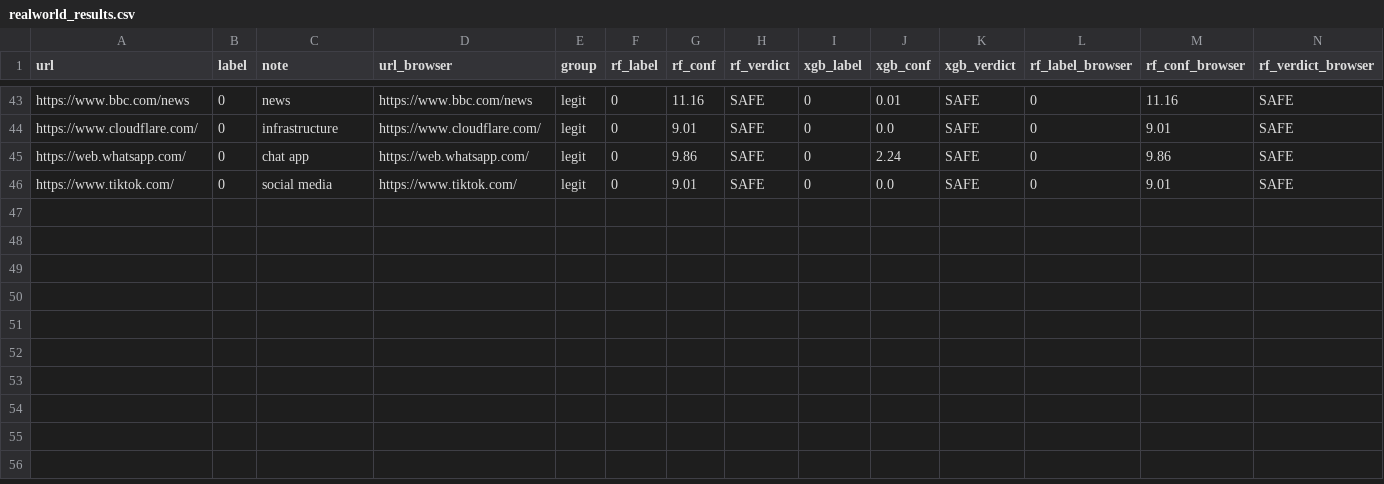
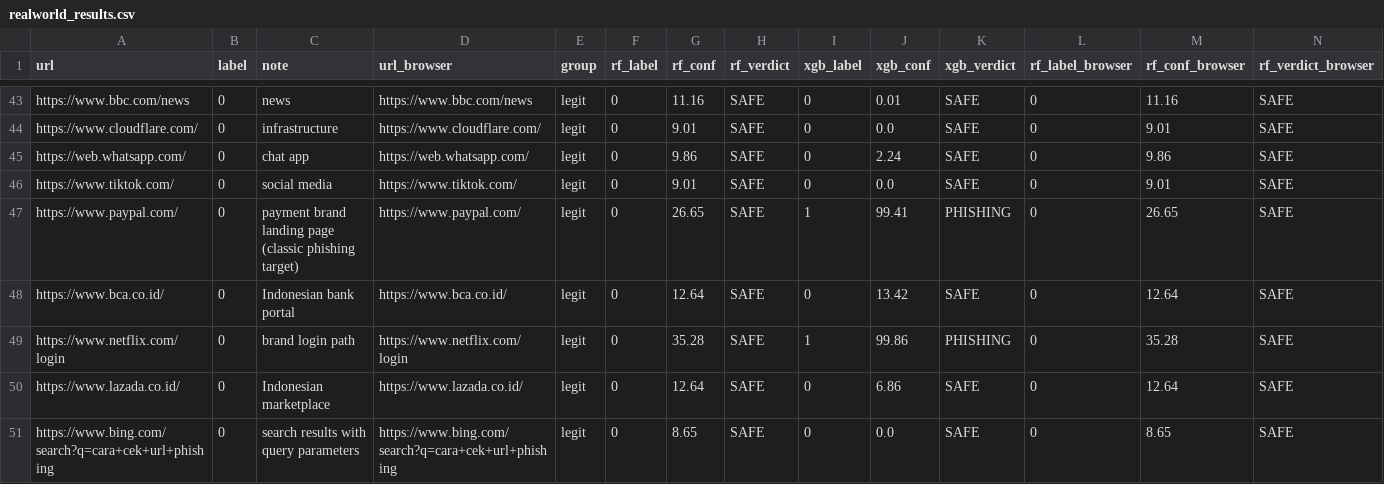
Before and after one commit to Azixe/Tugas-Akhir, a CSV file: realworld_test/realworld_results.csv, drawn as a sheet; only a part is shown, gaps mark what is left out; rows hold the shown columns only; the diff names each change by its address in the sheet, - before the commit and + after, or states it on an @@ line.

Commit message:
feat(realworld): balance the sample to 25/25 with five legit URLs
Adds paypal.com, bca.co.id, netflix.com/login, lazada.co.id and a
bing.com search URL. Same 25 PhishTank URLs (Sep 20 snapshot) and the
same deployed models; scoring re-run.

Results shift (browser variant): RF accuracy 50.00% / recall 0% /
FPR 0%; XGB accuracy 56.00% / recall 28% / FPR 16% (4 FP: two Steam
pages, PayPal and the Netflix login). The brand+login false positives
are now interpreted in Bab IV 4.4.

```diff
--- a/realworld_test/realworld_results.csv
+++ b/realworld_test/realworld_results.csv
+row 47: https://www.paypal.com/ | 0 | payment brand landing page (classic phishing target) | https://www.paypal.com/ | legit | 0 | 26.65 | SAFE | 1 | 99.41 | PHISHING | 0 | 26.65 | SAFE
+row 48: https://www.bca.co.id/ | 0 | Indonesian bank portal | https://www.bca.co.id/ | legit | 0 | 12.64 | SAFE | 0 | 13.42 | SAFE | 0 | 12.64 | SAFE
+row 49: https://www.netflix.com/login | 0 | brand login path | https://www.netflix.com/login | legit | 0 | 35.28 | SAFE | 1 | 99.86 | PHISHING | 0 | 35.28 | SAFE
+row 50: https://www.lazada.co.id/ | 0 | Indonesian marketplace | https://www.lazada.co.id/ | legit | 0 | 12.64 | SAFE | 0 | 6.86 | SAFE | 0 | 12.64 | SAFE
+row 51: https://www.bing.com/search?q=cara+cek+url+phishing | 0 | search results with query parameters | https://www.bing.com/search?q=cara+cek+url+phishing | legit | 0 | 8.65 | SAFE | 0 | 0.0 | SAFE | 0 | 8.65 | SAFE
```
Also changed, not shown: realworld_test/urls_legit.csv, 1 other file.
